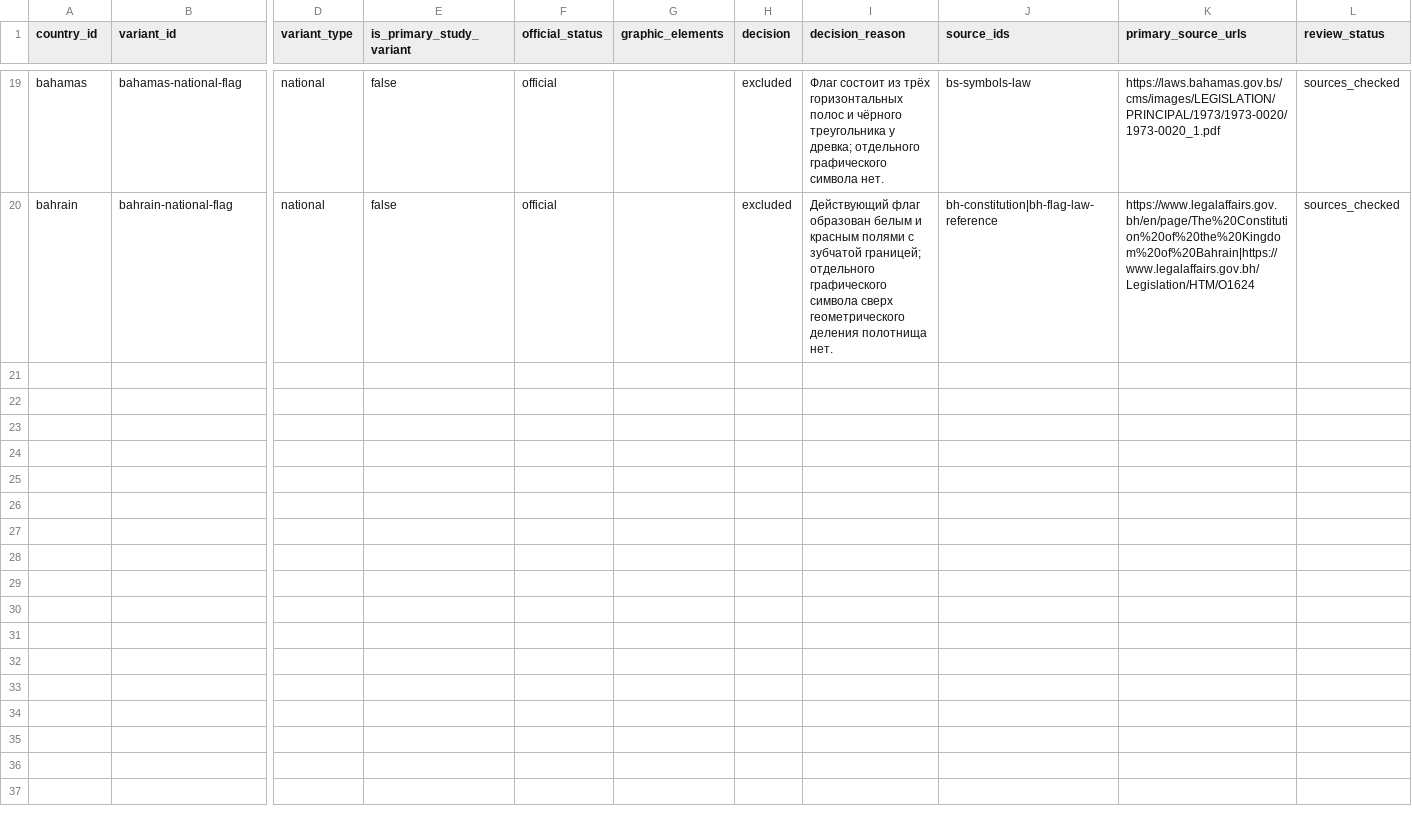
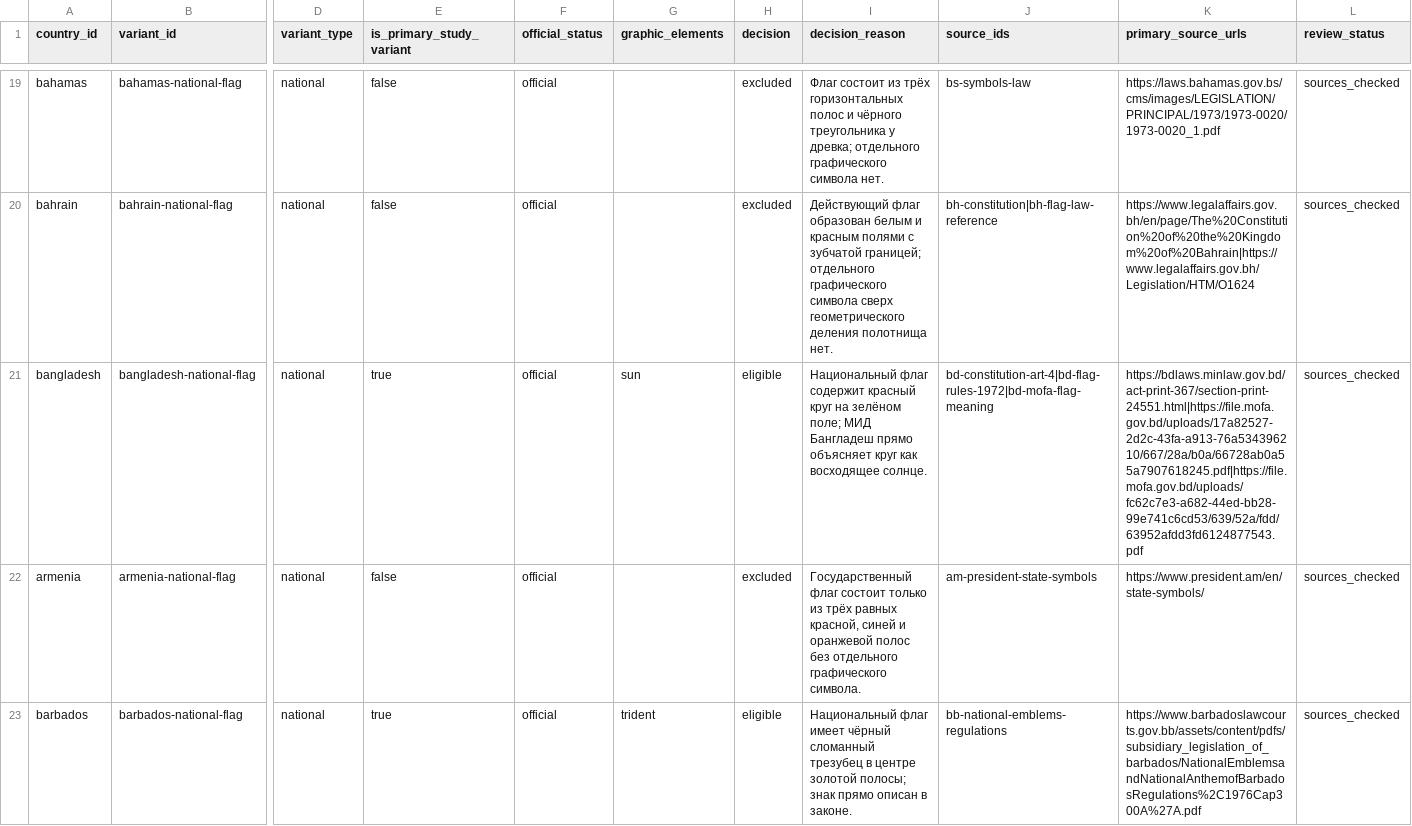
Before and after one commit to dmitrywroclaw-commits/GeoTrainer, a CSV file: content/research/flag-variants.csv, drawn as a sheet; only a part is shown, gaps mark what is left out; rows hold the shown columns only; the diff names each change by its address in the sheet, - before the commit and + after, or states it on an @@ line.

```diff
--- a/content/research/flag-variants.csv
+++ b/content/research/flag-variants.csv
+row 21: bangladesh | bangladesh-national-flag | national | true | official | sun | eligible | Национальный флаг содержит красный круг на зелёном поле; МИД Бангладеш прямо объясняет круг как восходящее солнце. | bd-constitution-art-4|bd-flag-rules-1972|bd-mofa-flag-meaning | https://bdlaws.minlaw.gov.bd/act-print-367/section-print-24551.html|https://file.mofa.gov.bd/uploads/17a82527-2d2c-43fa-a913-76a534396210/667/28a/b0a/66728ab0a55a7907618245.pdf|https://file.mofa.gov.bd/uploads/fc62c7e3-a682-44ed-bb28-99e741c6cd53/639/52a/fdd/63952afdd3fd6124877543.pdf | sources_checked
+row 22: armenia | armenia-national-flag | national | false | official |  | excluded | Государственный флаг состоит только из трёх равных красной, синей и оранжевой полос без отдельного графического символа. | am-president-state-symbols | https://www.president.am/en/state-symbols/ | sources_checked
+row 23: barbados | barbados-national-flag | national | true | official | trident | eligible | Национальный флаг имеет чёрный сломанный трезубец в центре золотой полосы; знак прямо описан в законе. | bb-national-emblems-regulations | https://www.barbadoslawcourts.gov.bb/assets/content/pdfs/subsidiary_legislation_of_barbados/NationalEmblemsandNationalAnthemofBarbadosRegulations%2C1976Cap300A%27A.pdf | sources_checked
```
Also changed, not shown: content/research/countries.csv, content/research/emblems.csv, 3 other files.
